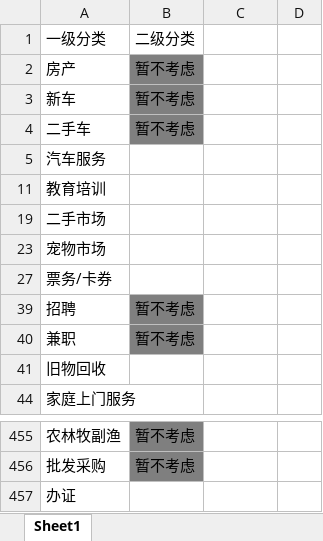
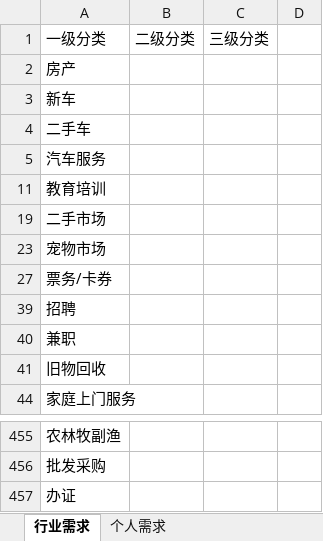
Before and after one commit to myfc-mp/myfc-be, an Excel workbook: docs/58同城分类.xlsx, sheet 行业需求, drawn as a sheet; only a part is shown, gaps mark what is left out; values as stored, in another font and other column widths than the file's, no borders; the diff covers the shown part only; the diff names each change by its address in the sheet, - before the commit and + after, or states it on an @@ line.

```diff
--- a/docs/58同城分类.xlsx (sheet 行业需求)
+++ b/docs/58同城分类.xlsx (sheet 行业需求)
-sheet tab: Sheet1
+sheet tab: 行业需求
+sheet tab: 个人需求
-C1: (empty)
+C1: 三级分类
-B2:B4: 暂不考虑
+B2:B4: (empty)
-B2:B4 fill: #7F7F7F
+B2:B4 fill: none
-B39:B40: 暂不考虑
+B39:B40: (empty)
-B39:B40 fill: #7F7F7F
+B39:B40 fill: none
-B455:B456: 暂不考虑
+B455:B456: (empty)
-B455:B456 fill: #7F7F7F
+B455:B456 fill: none
```
Also changed, not shown: 2 added rows and 281 hidden or unhidden rows elsewhere in this sheet.
